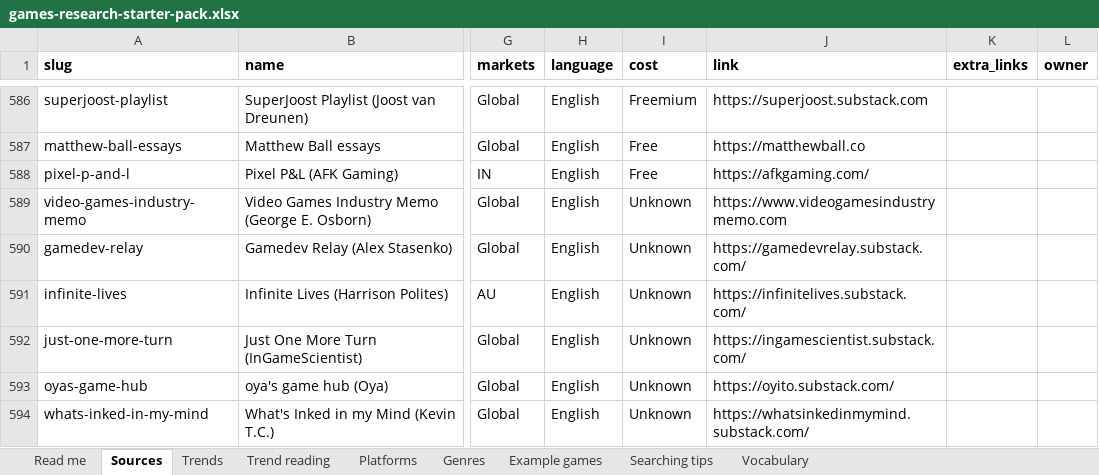
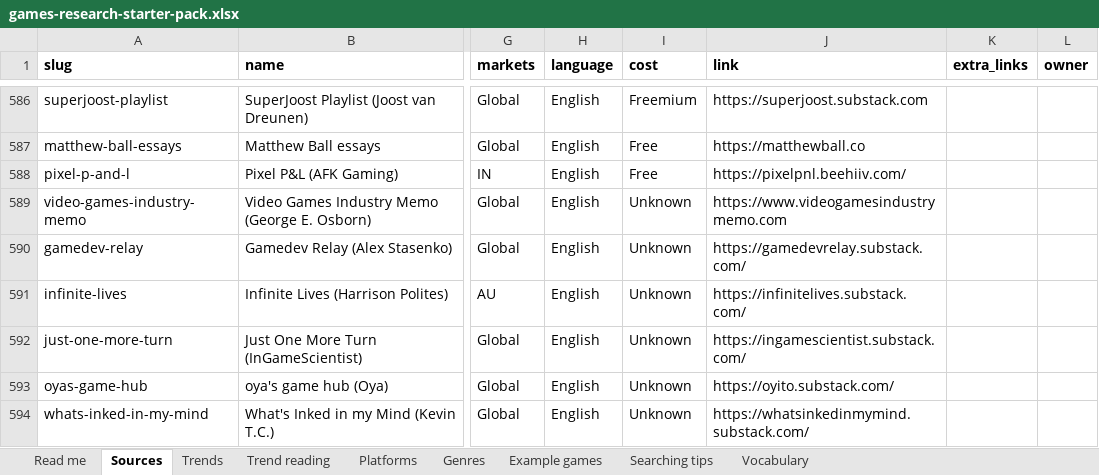
Before and after one commit to itsmepants2/games-research-starter-pack-data, an Excel workbook: games-research-starter-pack.xlsx, sheet Sources, drawn as a sheet; only a part is shown, gaps mark what is left out; values as stored, in another font and other column widths than the file's, no borders; the diff names each change by its address in the sheet, - before the commit and + after, or states it on an @@ line.

Commit message:
Update the data to the workbook of 2026-09-09
887 sources, 10 markets, 37 trends, 35 platforms, 30 genres.

Copied from public/downloads/ by scripts/build-mirror.mjs in the site
repository. Every count in the README is read from data/downloads.json rather
than typed, so it describes the files beside it.

```diff
--- a/games-research-starter-pack.xlsx (sheet Sources)
+++ b/games-research-starter-pack.xlsx (sheet Sources)
-J588 (link): https://afkgaming.com/
+J588 (link): https://pixelpnl.beehiiv.com/
```
Also changed, not shown: 3 other files.
